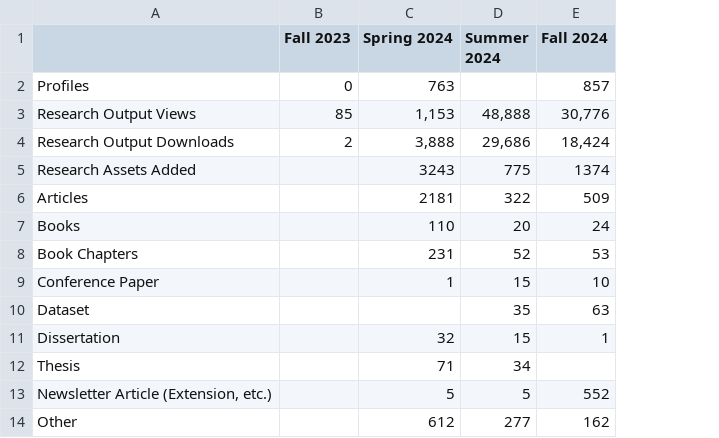
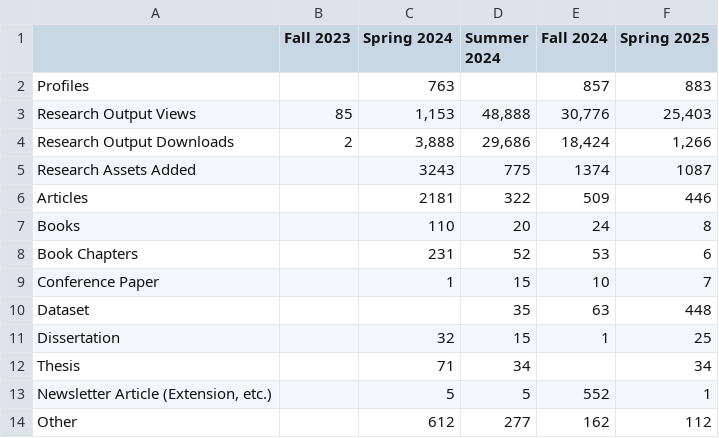
Before and after one commit to uidaholib/kpis, a CSV file: kpidata/verso-by-term.csv, drawn as a sheet; the diff names each change by its address in the sheet, - before the commit and + after, or states it on an @@ line.

Commit message:
verso update and docs

```diff
--- a/kpidata/verso-by-term.csv
+++ b/kpidata/verso-by-term.csv
+column F (Spring 2025), rows 2-14: 883 | 25,403 | 1,266 | 1087 | 446 | 8 | 6 | 7 | 448 | 25 | 34 | 1 | 112
-B2 (Fall 2023): 0
+B2 (Fall 2023): (empty)
```
Also changed, not shown: 2 other files.
